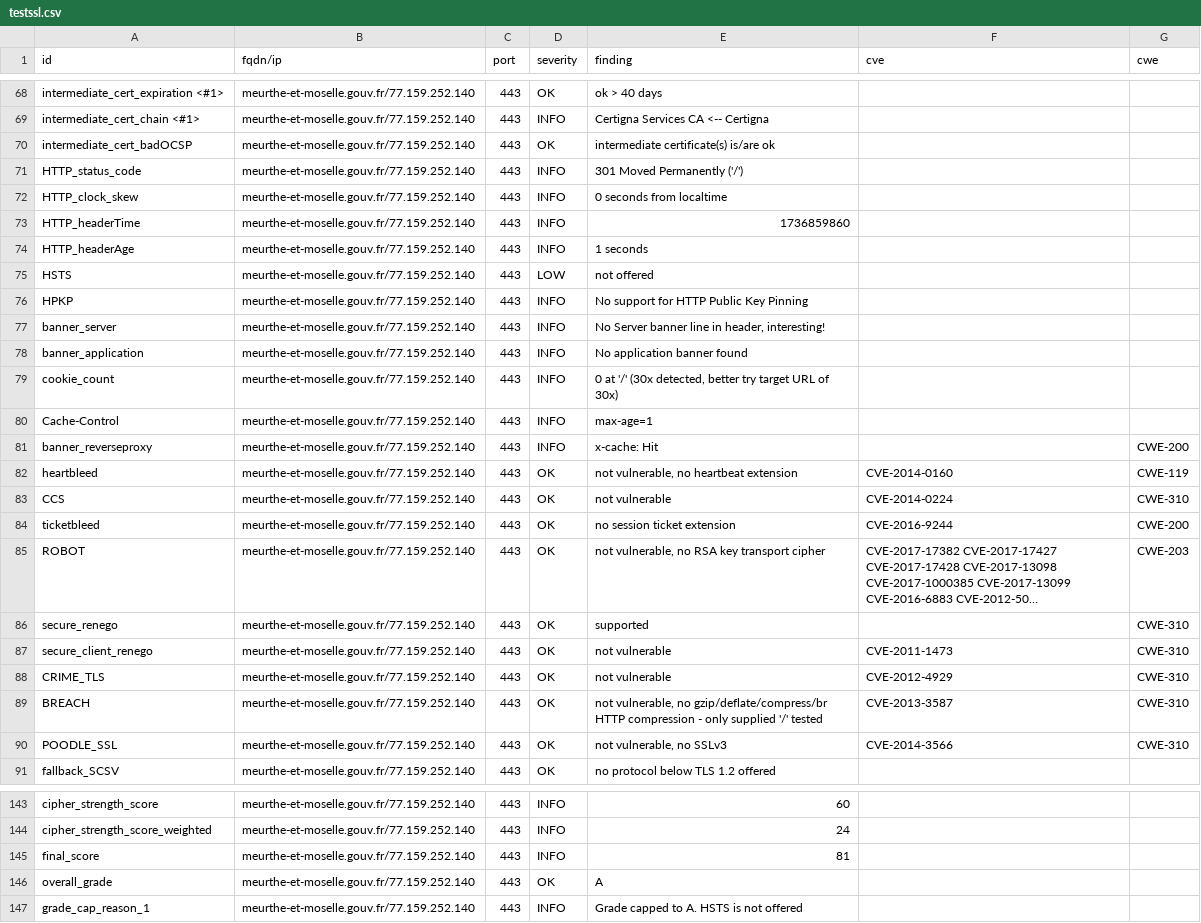
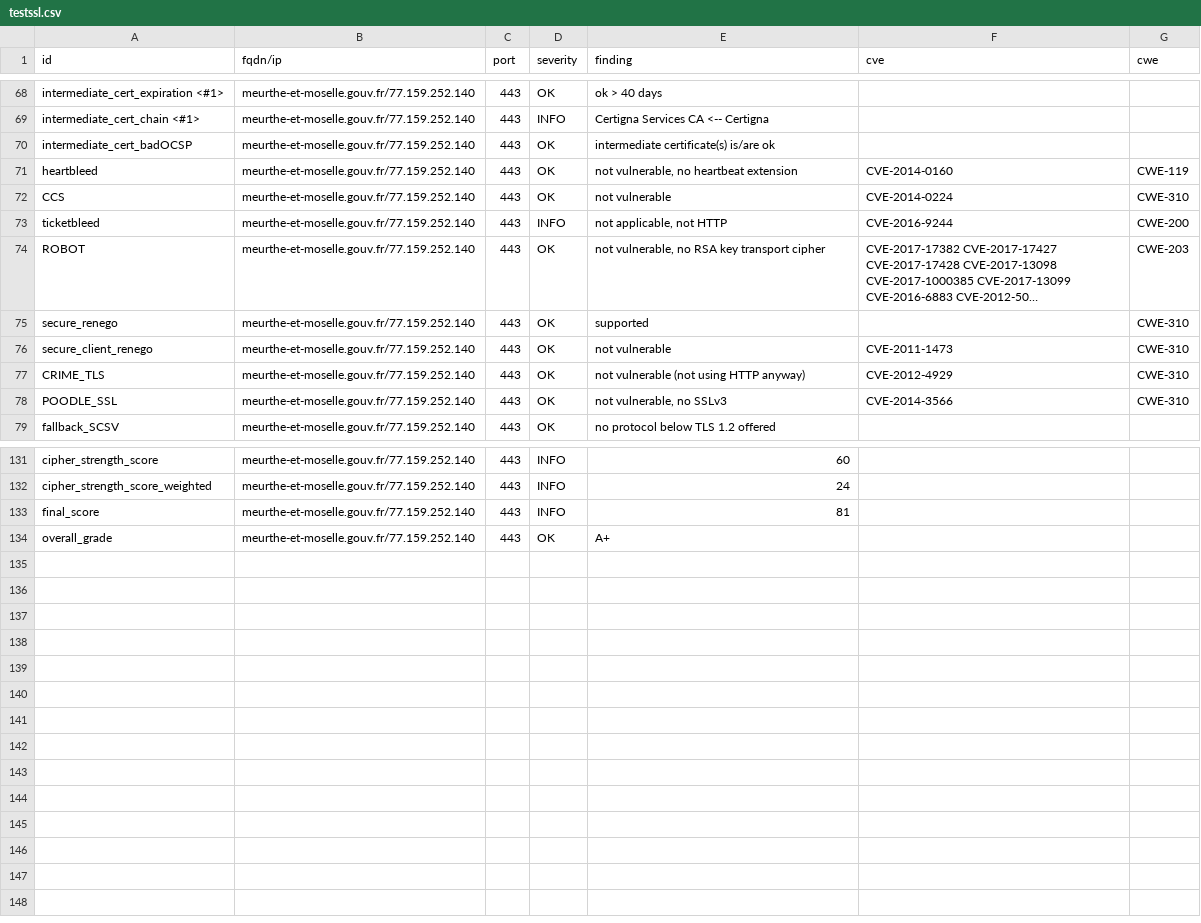
Before and after one commit to GKO-org/dashlordPrd7, a CSV file: results/aHR0cHM6Ly9tZXVydGhlLWV0LW1vc2VsbGUuZ291di5mcg==/testssl.csv, drawn as a sheet; only a part is shown, gaps mark what is left out; long unchanged cells end in …; removed rows and columns are numbered as before the commit, all else as after; the diff covers the shown part only; the diff names each change by its address in the sheet, - before the commit and + after, or states it on an @@ line.

Commit message:
update: https://meurthe-et-moselle.gouv.fr

```diff
--- a/results/aHR0cHM6Ly9tZXVydGhlLWV0LW1vc2VsbGUuZ291di5mcg==/testssl.csv
+++ b/results/aHR0cHM6Ly9tZXVydGhlLWV0LW1vc2VsbGUuZ291di5mcg==/testssl.csv
-row 71: HTTP_status_code | meurthe-et-moselle.gouv.fr/77.159.252.140 | 443 | INFO | 301 Moved Permanently ('/')
-row 72: HTTP_clock_skew | meurthe-et-moselle.gouv.fr/77.159.252.140 | 443 | INFO | 0 seconds from localtime
-row 73: HTTP_headerTime | meurthe-et-moselle.gouv.fr/77.159.252.140 | 443 | INFO | 1736859860
-row 74: HTTP_headerAge | meurthe-et-moselle.gouv.fr/77.159.252.140 | 443 | INFO | 1 seconds
-row 75: HSTS | meurthe-et-moselle.gouv.fr/77.159.252.140 | 443 | LOW | not offered
-row 76: HPKP | meurthe-et-moselle.gouv.fr/77.159.252.140 | 443 | INFO | No support for HTTP Public Key Pinning
-row 77: banner_server | meurthe-et-moselle.gouv.fr/77.159.252.140 | 443 | INFO | No Server banner line in header, interesting!
-row 78: banner_application | meurthe-et-moselle.gouv.fr/77.159.252.140 | 443 | INFO | No application banner found
-row 79: cookie_count | meurthe-et-moselle.gouv.fr/77.159.252.140 | 443 | INFO | 0 at '/' (30x detected, better try target URL of 30x)
-row 80: Cache-Control | meurthe-et-moselle.gouv.fr/77.159.252.140 | 443 | INFO | max-age=1
-row 81: banner_reverseproxy | meurthe-et-moselle.gouv.fr/77.159.252.140 | 443 | INFO | x-cache: Hit |  | CWE-200
-D73 (severity): OK
+D73 (severity): INFO
-E73 (finding): no session ticket extension
+E73 (finding): not applicable, not HTTP
-E77 (finding): not vulnerable
+E77 (finding): not vulnerable (not using HTTP anyway)
-row 89: BREACH | meurthe-et-moselle.gouv.fr/77.159.252.140 | 443 | OK | not vulnerable, no gzip/deflate/compress/br HTTP compression - only supplied '/' tested | CVE-2013-3587 | CWE-310
-E134 (finding): A
+E134 (finding): A+
-row 147: grade_cap_reason_1 | meurthe-et-moselle.gouv.fr/77.159.252.140 | 443 | INFO | Grade capped to A. HSTS is not offered
```
Also changed, not shown: 4 edited cells elsewhere in this file, 9 other files.
